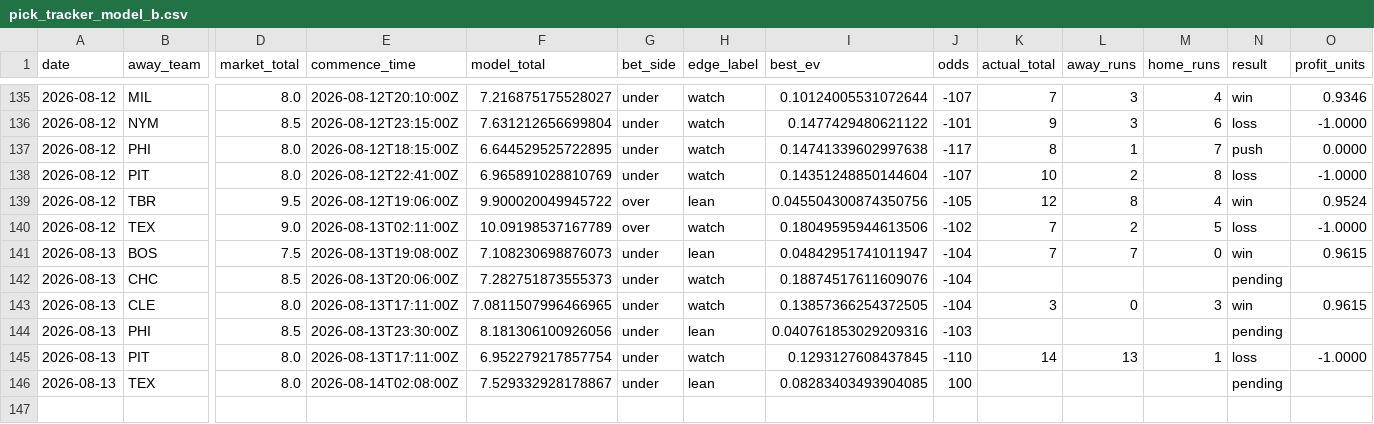
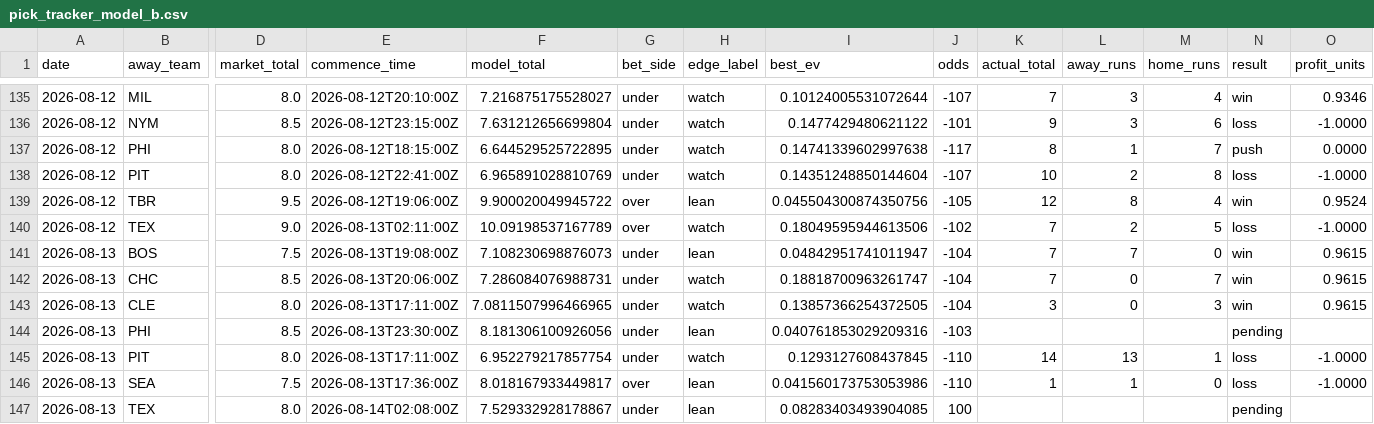
Before and after one commit to Jackstein0/atsrecipts-live-model, a CSV file: atsrecipts-upload-ready/data/processed/pick_tracker_model_b.csv, drawn as a sheet; only a part is shown, gaps mark what is left out; rows hold the shown columns only; the diff names each change by its address in the sheet, - before the commit and + after, or states it on an @@ line.

```diff
--- a/atsrecipts-upload-ready/data/processed/pick_tracker_model_b.csv
+++ b/atsrecipts-upload-ready/data/processed/pick_tracker_model_b.csv
-F142 (model_total): 7.282751873555373
+F142 (model_total): 7.286084076988731
-I142 (best_ev): 0.18874517611609076
+I142 (best_ev): 0.18818700963261747
-K142 (actual_total): (empty)
+K142 (actual_total): 7
-L142 (away_runs): (empty)
+L142 (away_runs): 0
-M142 (home_runs): (empty)
+M142 (home_runs): 7
-N142 (result): pending
+N142 (result): win
-O142 (profit_units): (empty)
+O142 (profit_units): 0.9615
+row 146: 2026-08-13 | SEA | 7.5 | 2026-08-13T17:36:00Z | 8.018167933449817 | over | lean | 0.041560173753053986 | -110 | 1 | 1 | 0 | loss | -1.0000
```
Also changed, not shown: atsrecipts-upload-ready/data/processed/historical_games.csv, atsrecipts-upload-ready/data/processed/pick_tracker.csv, 15 other files.
